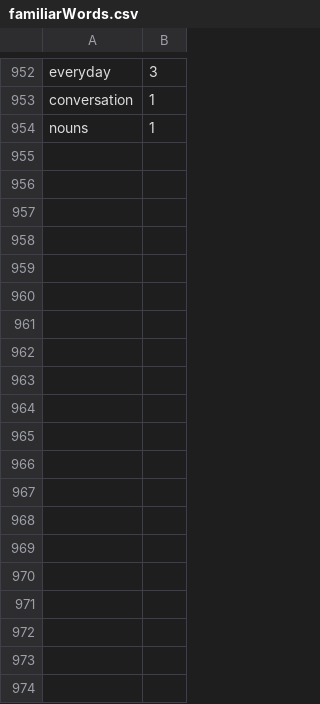
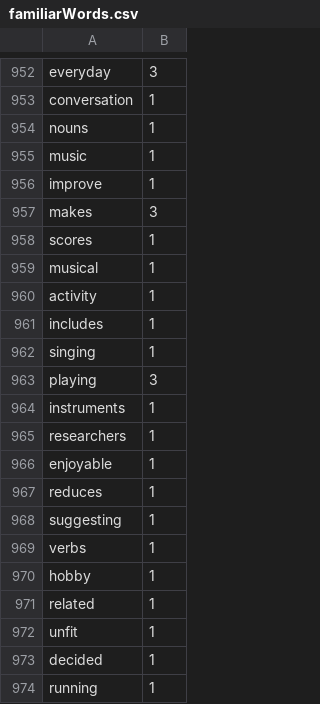
Before and after one commit to Elon-Mao/dictation, a CSV file: public/familiarWords.csv, drawn as a sheet; only a part is shown, gaps mark what is left out; the diff covers the shown part only; the diff names each change by its address in the sheet, - before the commit and + after, or states it on an @@ line.

```diff
--- a/public/familiarWords.csv
+++ b/public/familiarWords.csv
+row 955: music | 1
+row 956: improve | 1
+row 957: makes | 3
+row 958: scores | 1
+row 959: musical | 1
+row 960: activity | 1
+row 961: includes | 1
+row 962: singing | 1
+row 963: playing | 3
+row 964: instruments | 1
+row 965: researchers | 1
+row 966: enjoyable | 1
+row 967: reduces | 1
+row 968: suggesting | 1
+row 969: verbs | 1
+row 970: hobby | 1
+row 971: related | 1
+row 972: unfit | 1
+row 973: decided | 1
+row 974: running | 1
```
Also changed, not shown: 38 added rows and 13 edited cells elsewhere in this file, 1 other file.
